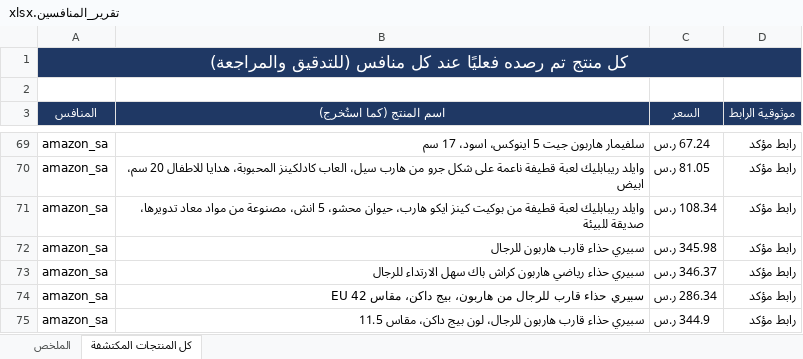
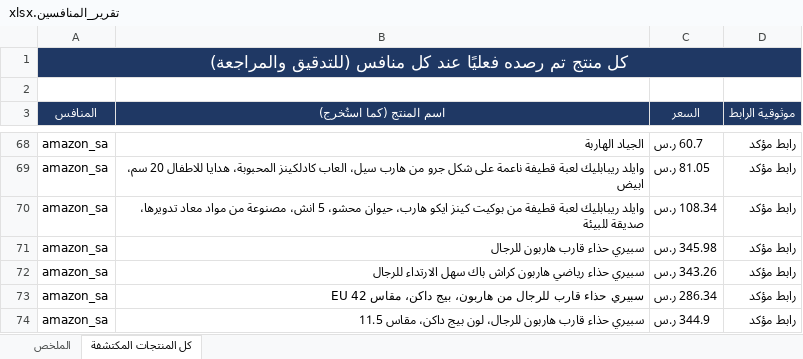
Before and after one commit to wael1997/techtime-market-data, an Excel workbook: data/تقرير_المنافسين.xlsx, sheet كل المنتجات المكتشفة, drawn as a sheet; only a part is shown, gaps mark what is left out; values as stored, in another font and other column widths than the file's, no borders; addresses are those after the commit; the diff covers the shown part only; the diff names each change by its address in the sheet, - before the commit and + after, or states it on an @@ line.

Commit message:
تحديث بيانات المنافسين — 2026-10-26

```diff
--- a/data/تقرير_المنافسين.xlsx (sheet كل المنتجات المكتشفة)
+++ b/data/تقرير_المنافسين.xlsx (sheet كل المنتجات المكتشفة)
-B68 (اسم المنتج (كما استُخرج)): سلفيمار هاربون جيت 5 اينوكس، اسود، 17 سم
+B68 (اسم المنتج (كما استُخرج)): الجياد الهاربة
-C68 (السعر): 67.24 ر.س
+C68 (السعر): 60.7 ر.س
-C72 (السعر): 346.37 ر.س
+C72 (السعر): 343.26 ر.س
```
Also changed, not shown: 6 added rows, 21 removed rows, 4 moved rows and 61 edited cells elsewhere in this sheet, sheet الملخص, 2 other files.
